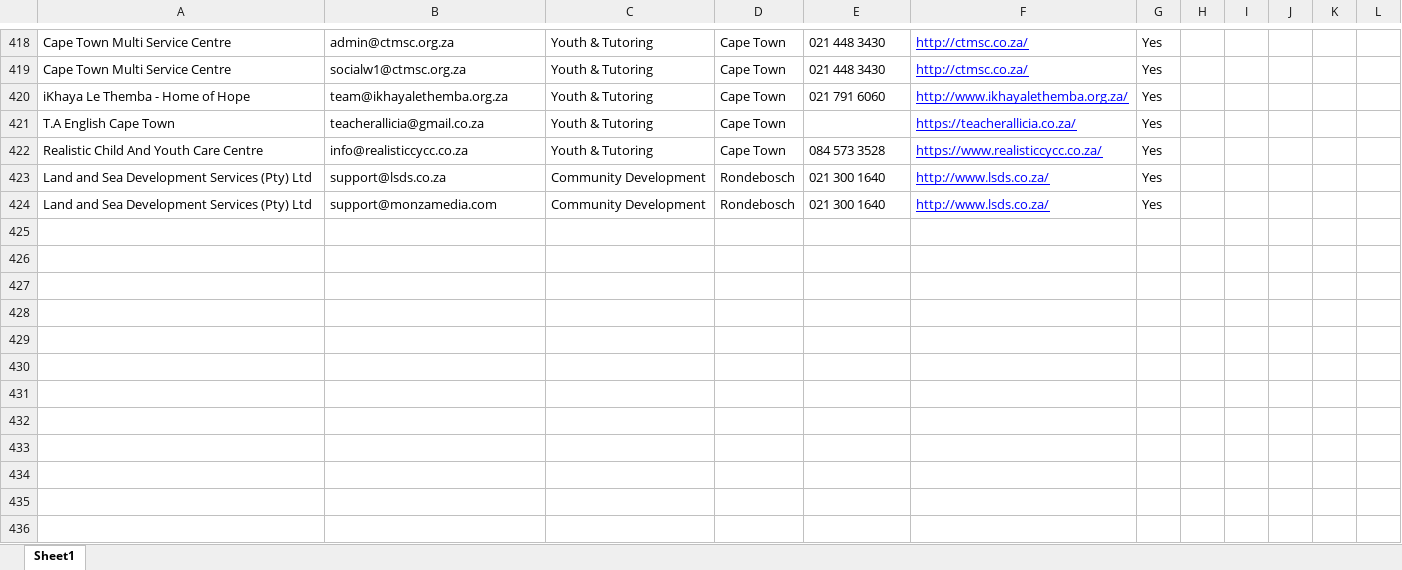
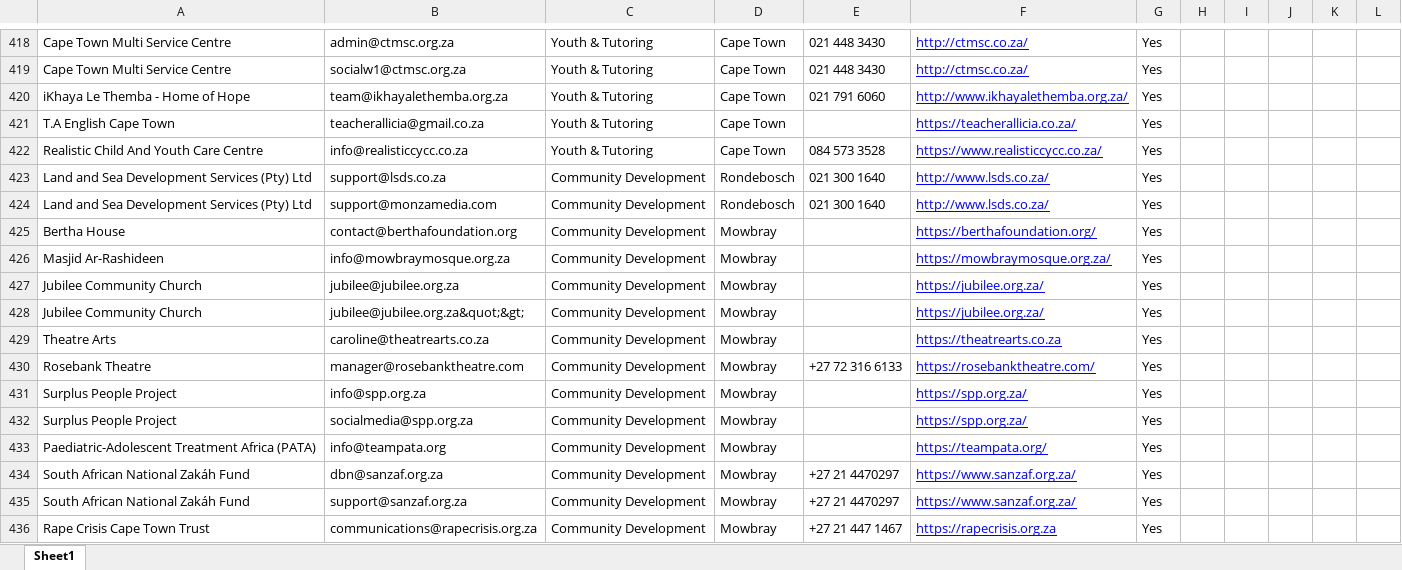
Before and after one commit to MareanaNsuku/community-service-outreach, an Excel workbook: results/master_contacts.xlsx, sheet Sheet1, drawn as a sheet; only a part is shown, gaps mark what is left out; values as stored, in another font and other column widths than the file's, no borders; the diff names each change by its address in the sheet, - before the commit and + after, or states it on an @@ line.

Commit message:
Overpass scraper cleanup + send Mowbray contacts 20261016

```diff
--- a/results/master_contacts.xlsx (sheet Sheet1)
+++ b/results/master_contacts.xlsx (sheet Sheet1)
+row 425: Bertha House | contact@berthafoundation.org | Community Development | Mowbray |  | https://berthafoundation.org/ | Yes
+row 426: Masjid Ar-Rashideen | info@mowbraymosque.org.za | Community Development | Mowbray |  | https://mowbraymosque.org.za/ | Yes
+row 427: Jubilee Community Church | jubilee@jubilee.org.za | Community Development | Mowbray |  | https://jubilee.org.za/ | Yes
+row 428: Jubilee Community Church | jubilee@jubilee.org.za&quot;&gt; | Community Development | Mowbray |  | https://jubilee.org.za/ | Yes
+row 429: Theatre Arts | caroline@theatrearts.co.za | Community Development | Mowbray |  | https://theatrearts.co.za | Yes
+row 430: Rosebank Theatre | manager@rosebanktheatre.com | Community Development | Mowbray | +27 72 316 6133 | https://rosebanktheatre.com/ | Yes
+row 431: Surplus People Project | info@spp.org.za | Community Development | Mowbray |  | https://spp.org.za/ | Yes
+row 432: Surplus People Project | socialmedia@spp.org.za | Community Development | Mowbray |  | https://spp.org.za/ | Yes
+row 433: Paediatric-Adolescent Treatment Africa (PATA) | info@teampata.org | Community Development | Mowbray |  | https://teampata.org/ | Yes
+row 434: South African National Zakáh Fund | dbn@sanzaf.org.za | Community Development | Mowbray | +27 21 4470297 | https://www.sanzaf.org.za/ | Yes
+row 435: South African National Zakáh Fund | support@sanzaf.org.za | Community Development | Mowbray | +27 21 4470297 | https://www.sanzaf.org.za/ | Yes
+row 436: Rape Crisis Cape Town Trust | communications@rapecrisis.org.za | Community Development | Mowbray | +27 21 447 1467 | https://rapecrisis.org.za | Yes
```
Also changed, not shown: results/blocklist.xlsx, 1 other file.
